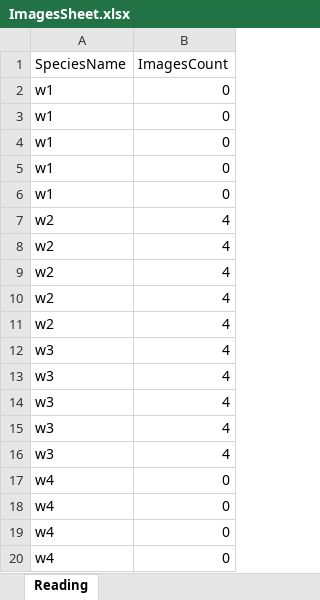
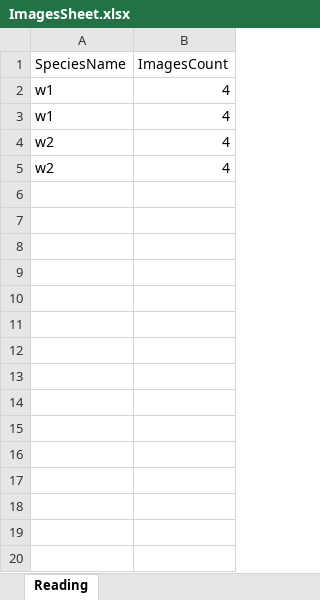
Before and after one commit to precision-sustainable-ag/BenchBot-SonyHRCam, an Excel workbook: Laptop setup/GUI/ImagesSheet.xlsx, sheet Reading, drawn as a sheet; only a part is shown; values as stored, in another font and other column widths than the file's, no borders; the diff covers the shown part only; the diff names each change by its address in the sheet, - before the commit and + after, or states it on an @@ line.

```diff
--- a/Laptop setup/GUI/ImagesSheet.xlsx (sheet Reading)
+++ b/Laptop setup/GUI/ImagesSheet.xlsx (sheet Reading)
-B2:B3 (ImagesCount): 0
+B2:B3 (ImagesCount): 4
-row 4: w1 | 0
-row 5: w1 | 0
-row 6: w1 | 0
-row 9: w2 | 4
-row 10: w2 | 4
-row 11: w2 | 4
-row 12: w3 | 4
-row 13: w3 | 4
-row 14: w3 | 4
-row 15: w3 | 4
-row 16: w3 | 4
-row 17: w4 | 0
-row 18: w4 | 0
-row 19: w4 | 0
-row 20: w4 | 0
```
Also changed, not shown: 11 removed rows elsewhere in this sheet, Laptop setup/GUI/SpeciesSheet.xlsx, 8 other files.
